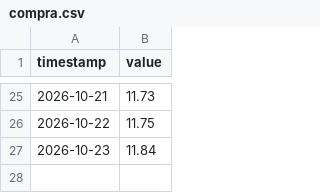
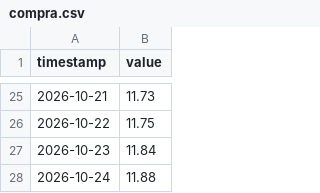
Before and after one commit to maugoodboy/dolares-bo, a CSV file: oficial/compra.csv, drawn as a sheet; only a part is shown, gaps mark what is left out.

```diff
--- a/oficial/compra.csv
+++ b/oficial/compra.csv
@@ -27 +27,2 @@ timestamp,value
 2026-10-23,11.84
+2026-10-24,11.88
```
Also changed, not shown: oficial/venta.csv.
